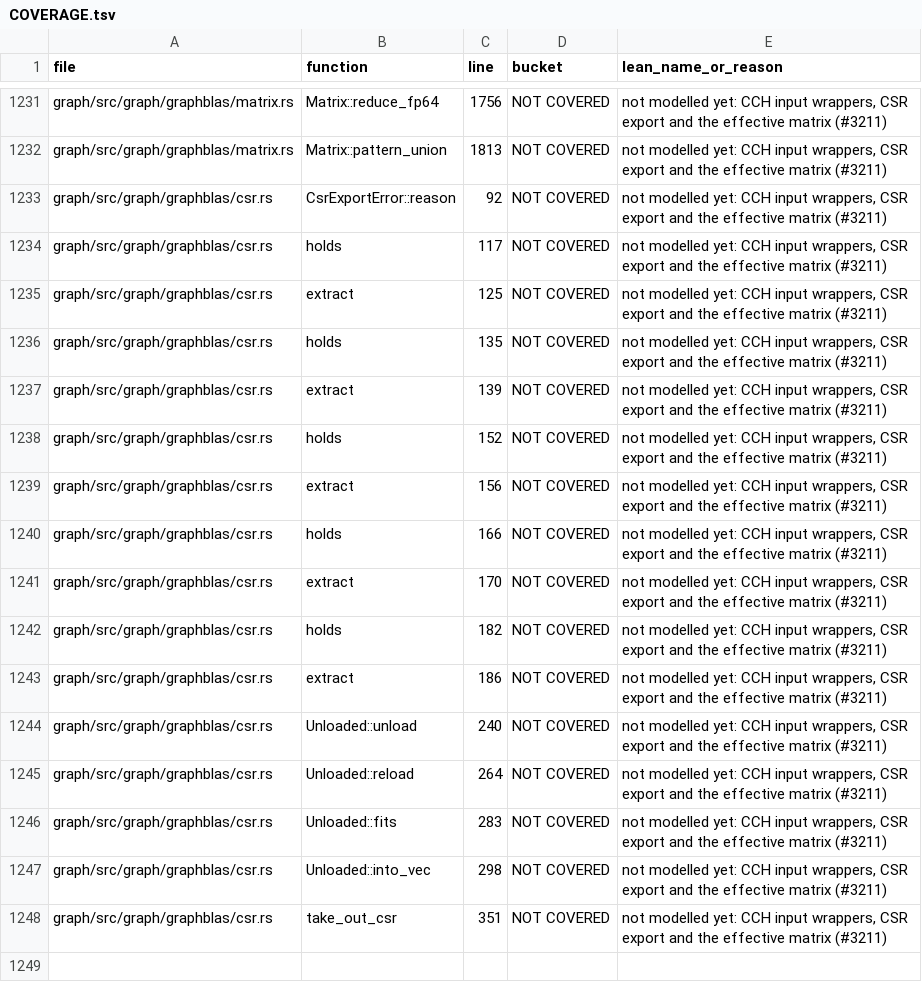
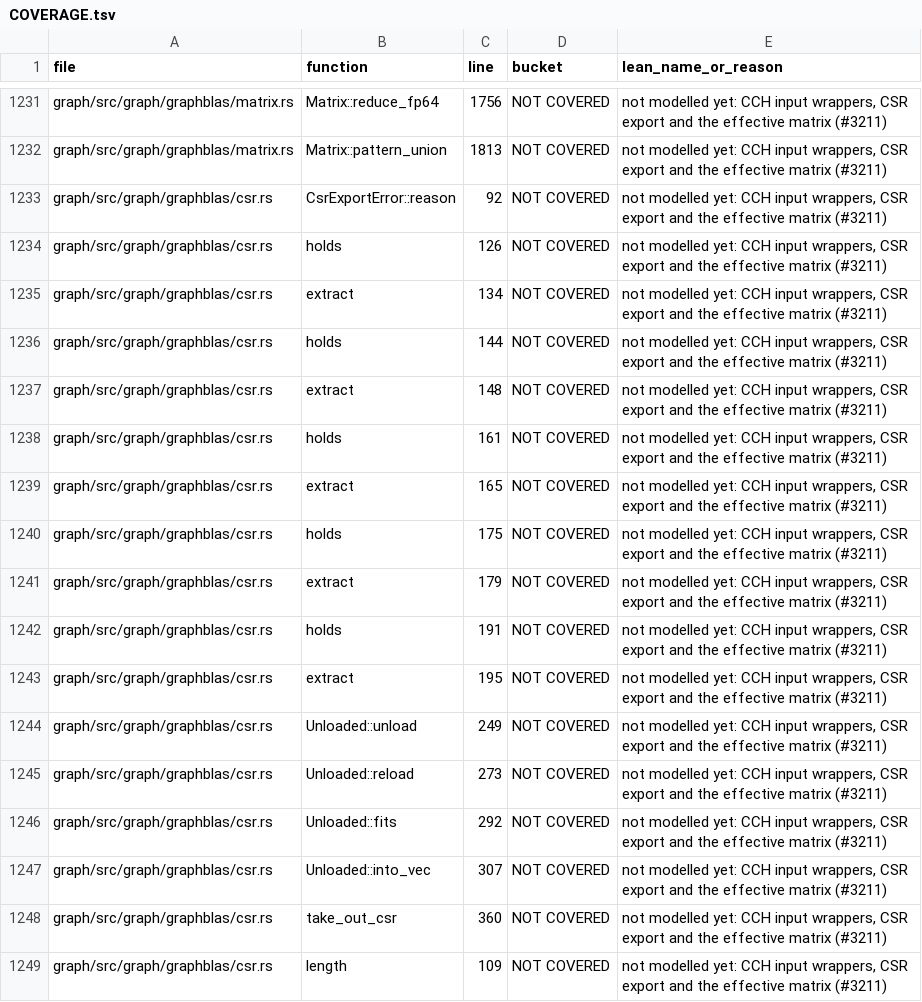
Before and after one commit to FalkorDB/FalkorDB, a TSV file: proofs/graphblas_wrappers/COVERAGE.tsv, drawn as a sheet; only a part is shown, gaps mark what is left out; the diff covers the shown part only.

```diff
--- a/proofs/graphblas_wrappers/COVERAGE.tsv
+++ b/proofs/graphblas_wrappers/COVERAGE.tsv
@@ -1233,16 +1233,17 @@ graph/src/graph/graphblas/matrix.rs	Matrix::pattern_union	1813	NOT COVERED	not m
 graph/src/graph/graphblas/csr.rs	CsrExportError::reason	92	NOT COVERED	not modelled yet: CCH input wrappers, CSR export and the effective matrix (#3211)
-graph/src/graph/graphblas/csr.rs	holds	117	NOT COVERED	not modelled yet: CCH input wrappers, CSR export and the effective matrix (#3211)
-graph/src/graph/graphblas/csr.rs	extract	125	NOT COVERED	not modelled yet: CCH input wrappers, CSR export and the effective matrix (#3211)
-graph/src/graph/graphblas/csr.rs	holds	135	NOT COVERED	not modelled yet: CCH input wrappers, CSR export and the effective matrix (#3211)
-graph/src/graph/graphblas/csr.rs	extract	139	NOT COVERED	not modelled yet: CCH input wrappers, CSR export and the effective matrix (#3211)
-graph/src/graph/graphblas/csr.rs	holds	152	NOT COVERED	not modelled yet: CCH input wrappers, CSR export and the effective matrix (#3211)
-graph/src/graph/graphblas/csr.rs	extract	156	NOT COVERED	not modelled yet: CCH input wrappers, CSR export and the effective matrix (#3211)
-graph/src/graph/graphblas/csr.rs	holds	166	NOT COVERED	not modelled yet: CCH input wrappers, CSR export and the effective matrix (#3211)
-graph/src/graph/graphblas/csr.rs	extract	170	NOT COVERED	not modelled yet: CCH input wrappers, CSR export and the effective matrix (#3211)
-graph/src/graph/graphblas/csr.rs	holds	182	NOT COVERED	not modelled yet: CCH input wrappers, CSR export and the effective matrix (#3211)
-graph/src/graph/graphblas/csr.rs	extract	186	NOT COVERED	not modelled yet: CCH input wrappers, CSR export and the effective matrix (#3211)
-graph/src/graph/graphblas/csr.rs	Unloaded::unload	240	NOT COVERED	not modelled yet: CCH input wrappers, CSR export and the effective matrix (#3211)
-graph/src/graph/graphblas/csr.rs	Unloaded::reload	264	NOT COVERED	not modelled yet: CCH input wrappers, CSR export and the effective matrix (#3211)
-graph/src/graph/graphblas/csr.rs	Unloaded::fits	283	NOT COVERED	not modelled yet: CCH input wrappers, CSR export and the effective matrix (#3211)
-graph/src/graph/graphblas/csr.rs	Unloaded::into_vec	298	NOT COVERED	not modelled yet: CCH input wrappers, CSR export and the effective matrix (#3211)
-graph/src/graph/graphblas/csr.rs	take_out_csr	351	NOT COVERED	not modelled yet: CCH input wrappers, CSR export and the effective matrix (#3211)
+graph/src/graph/graphblas/csr.rs	holds	126	NOT COVERED	not modelled yet: CCH input wrappers, CSR export and the effective matrix (#3211)
+graph/src/graph/graphblas/csr.rs	extract	134	NOT COVERED	not modelled yet: CCH input wrappers, CSR export and the effective matrix (#3211)
+graph/src/graph/graphblas/csr.rs	holds	144	NOT COVERED	not modelled yet: CCH input wrappers, CSR export and the effective matrix (#3211)
+graph/src/graph/graphblas/csr.rs	extract	148	NOT COVERED	not modelled yet: CCH input wrappers, CSR export and the effective matrix (#3211)
+graph/src/graph/graphblas/csr.rs	holds	161	NOT COVERED	not modelled yet: CCH input wrappers, CSR export and the effective matrix (#3211)
+graph/src/graph/graphblas/csr.rs	extract	165	NOT COVERED	not modelled yet: CCH input wrappers, CSR export and the effective matrix (#3211)
+graph/src/graph/graphblas/csr.rs	holds	175	NOT COVERED	not modelled yet: CCH input wrappers, CSR export and the effective matrix (#3211)
+graph/src/graph/graphblas/csr.rs	extract	179	NOT COVERED	not modelled yet: CCH input wrappers, CSR export and the effective matrix (#3211)
+graph/src/graph/graphblas/csr.rs	holds	191	NOT COVERED	not modelled yet: CCH input wrappers, CSR export and the effective matrix (#3211)
+graph/src/graph/graphblas/csr.rs	extract	195	NOT COVERED	not modelled yet: CCH input wrappers, CSR export and the effective matrix (#3211)
+graph/src/graph/graphblas/csr.rs	Unloaded::unload	249	NOT COVERED	not modelled yet: CCH input wrappers, CSR export and the effective matrix (#3211)
+graph/src/graph/graphblas/csr.rs	Unloaded::reload	273	NOT COVERED	not modelled yet: CCH input wrappers, CSR export and the effective matrix (#3211)
+graph/src/graph/graphblas/csr.rs	Unloaded::fits	292	NOT COVERED	not modelled yet: CCH input wrappers, CSR export and the effective matrix (#3211)
+graph/src/graph/graphblas/csr.rs	Unloaded::into_vec	307	NOT COVERED	not modelled yet: CCH input wrappers, CSR export and the effective matrix (#3211)
+graph/src/graph/graphblas/csr.rs	take_out_csr	360	NOT COVERED	not modelled yet: CCH input wrappers, CSR export and the effective matrix (#3211)
+graph/src/graph/graphblas/csr.rs	length	109	NOT COVERED	not modelled yet: CCH input wrappers, CSR export and the effective matrix (#3211)
```
Also changed, not shown: 1 added row, 1 removed row and 16 edited cells elsewhere in this file, 3 other files.
